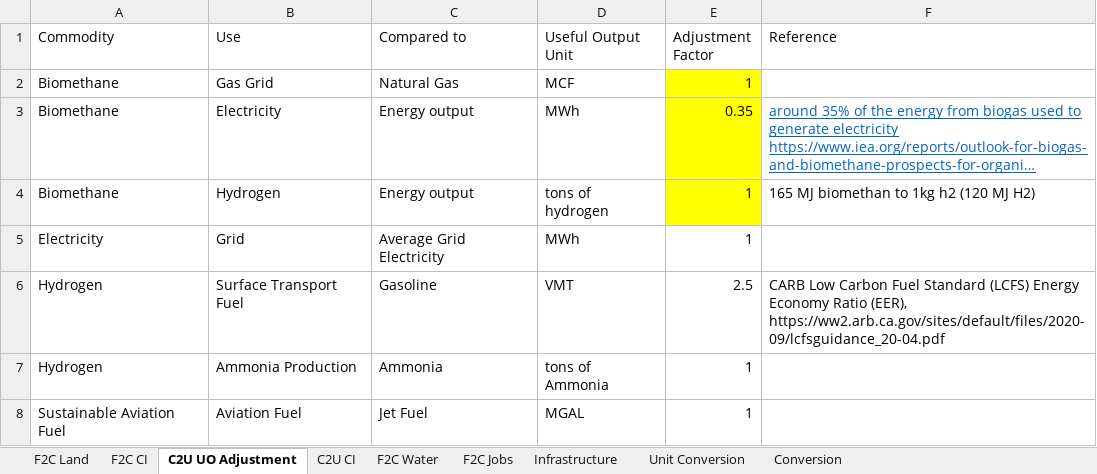
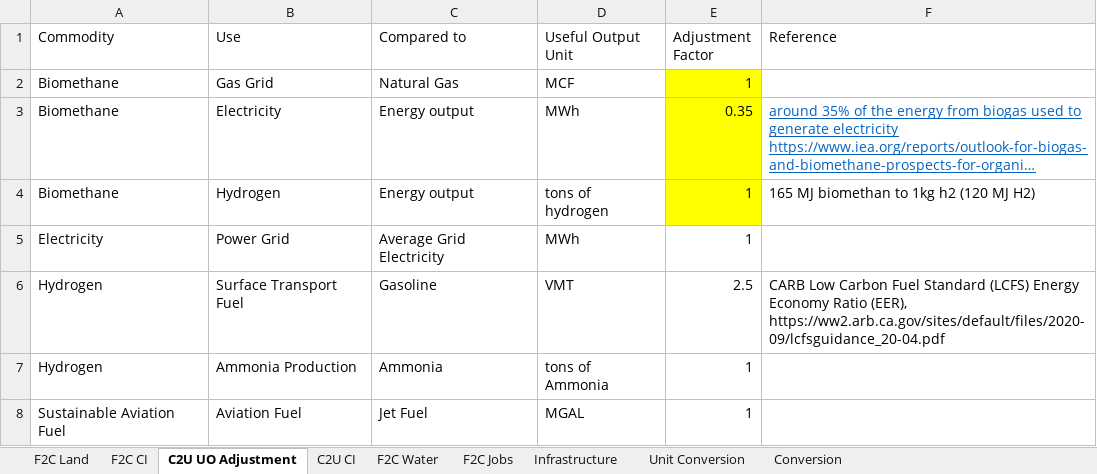
Before and after one commit to jarojasag/SJV, an Excel workbook: SJV Variable Architecture.xlsx, sheet C2U UO Adjustment, drawn as a sheet; long unchanged cells end in …; values as stored, in another font and other column widths than the file's, no borders; the diff names each change by its address in the sheet, - before the commit and + after, or states it on an @@ line.

```diff
--- a/SJV Variable Architecture.xlsx (sheet C2U UO Adjustment)
+++ b/SJV Variable Architecture.xlsx (sheet C2U UO Adjustment)
-B5 (Use): Grid
+B5 (Use): Power Grid
```
Also changed, not shown: sheet F2C Water, sheet F2C CI, sheet C2U CI, sheet Conversion, other sheet tabs, 11 other files.
